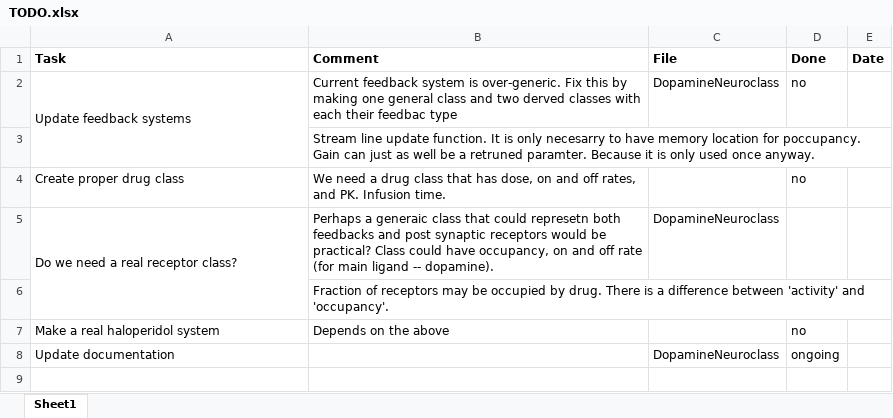
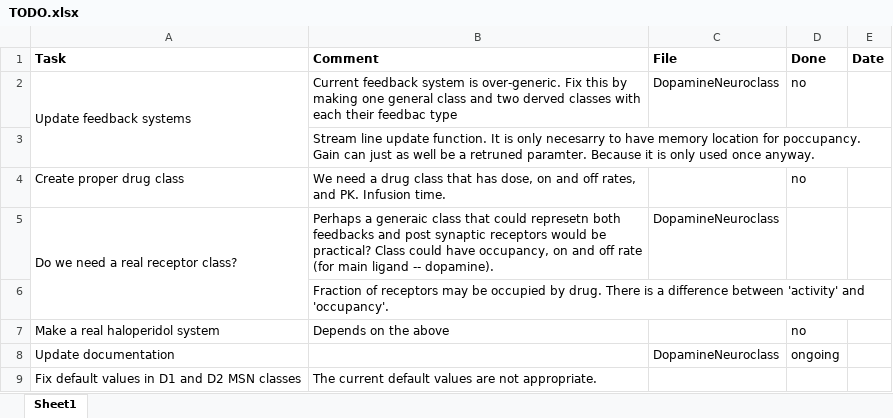
Before and after one commit to Lundbeck-Biometrics/Dopamine-Simulation-Tools, an Excel workbook: TODO.xlsx, sheet Sheet1, drawn as a sheet; values as stored, in another font and other column widths than the file's, no borders; the diff names each change by its address in the sheet, - before the commit and + after, or states it on an @@ line.

Commit message:
updated TODO

```diff
--- a/TODO.xlsx (sheet Sheet1)
+++ b/TODO.xlsx (sheet Sheet1)
+row 9: Fix default values in D1 and D2 MSN classes | The current default values are not appropriate.
```
